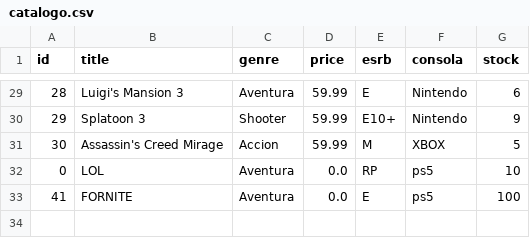
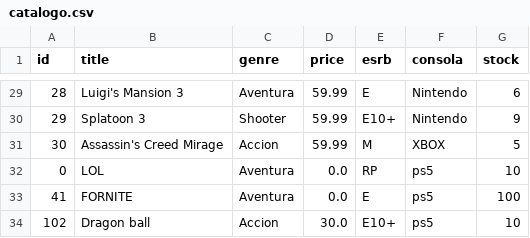
Before and after one commit to YordinZ/LEAD-UNIVERSITY, a CSV file: I Programación/PROYECTO FINAL/data/catalogo.csv, drawn as a sheet; only a part is shown, gaps mark what is left out; the diff names each change by its address in the sheet, - before the commit and + after, or states it on an @@ line.

```diff
--- a/I Programación/PROYECTO FINAL/data/catalogo.csv
+++ b/I Programación/PROYECTO FINAL/data/catalogo.csv
+row 34: 102 | Dragon ball | Accion | 30.0 | E10+ | ps5 | 10
```
Also changed, not shown: 2 other files.
